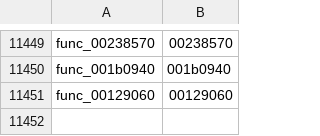
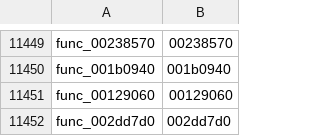
Before and after one commit to zcroker/kh2, a TSV file: functions.tsv, drawn as a sheet; only a part is shown, gaps mark what is left out.

```diff
--- a/functions.tsv
+++ b/functions.tsv
@@ -11451 +11451,2 @@ func_001b0940	001b0940
 func_00129060	00129060
+func_002dd7d0	002dd7d0
```
Also changed, not shown: 1 other file.
